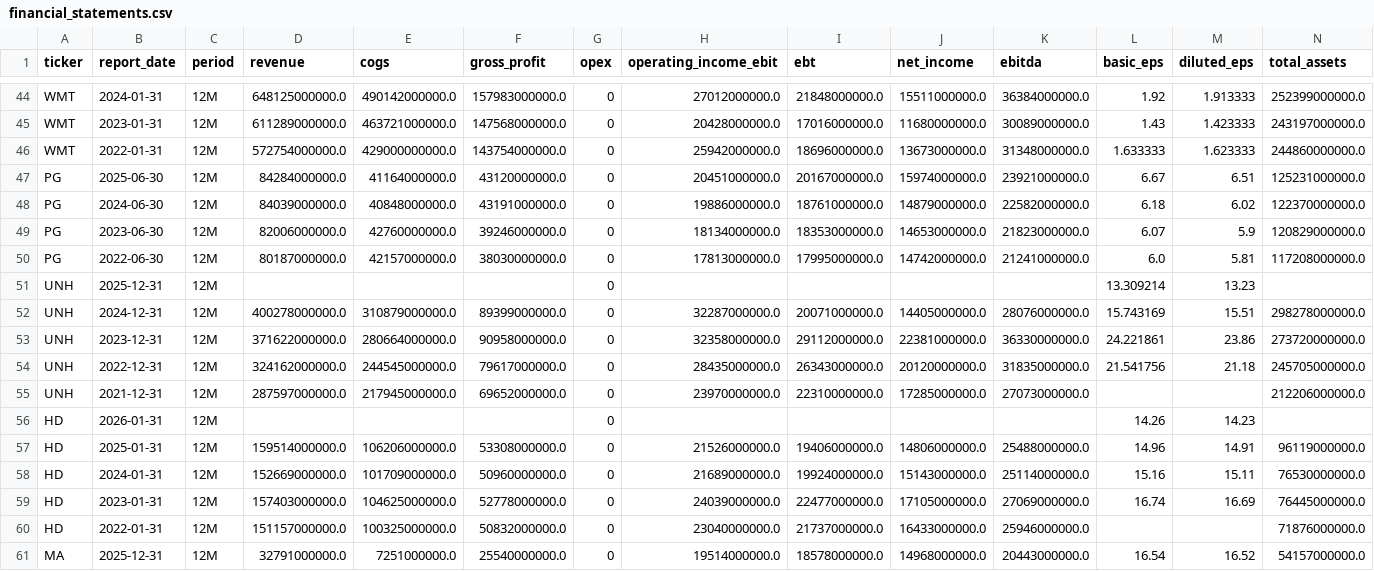
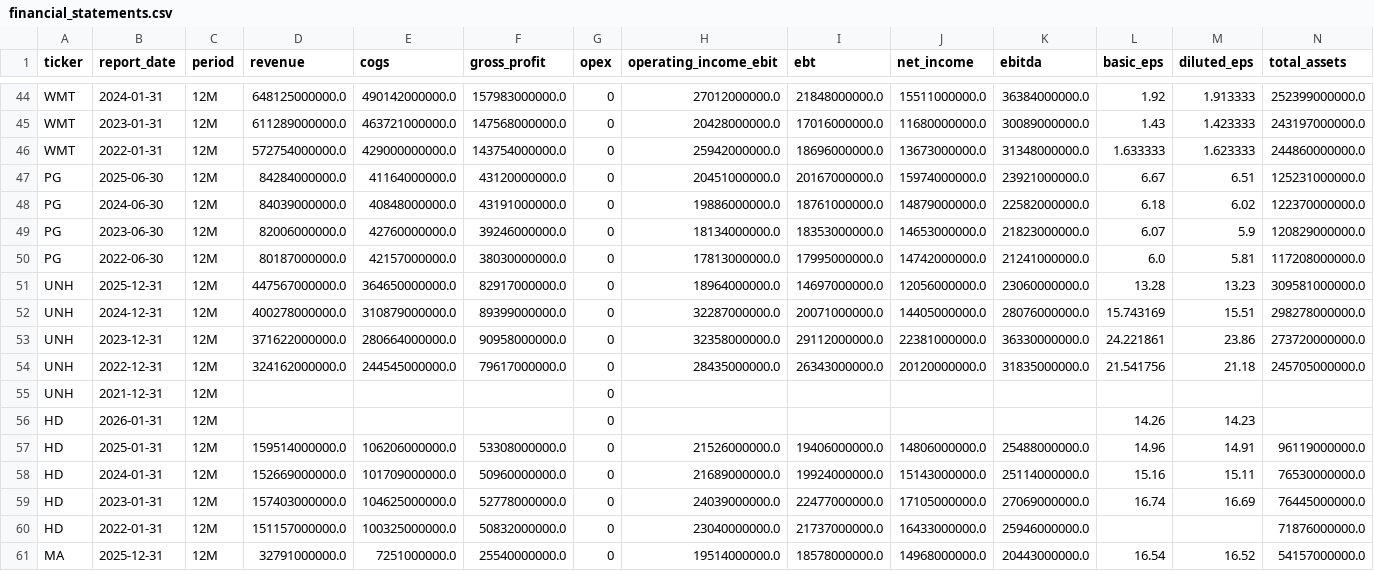
Before and after one commit to laihoangson/financial-analytic, a CSV file: data/cleaned/financial_statements.csv, drawn as a sheet; only a part is shown, gaps mark what is left out; removed rows and columns are numbered as before the commit, all else as after; rows hold the shown columns only; the diff names each change by its address in the sheet, - before the commit and + after, or states it on an @@ line.

```diff
--- a/data/cleaned/financial_statements.csv
+++ b/data/cleaned/financial_statements.csv
-row 51: UNH | 2025-12-31 | 12M |  |  |  | 0 |  |  |  |  | 13.309214 | 13.23
+row 51: UNH | 2025-12-31 | 12M | 447567000000.0 | 364650000000.0 | 82917000000.0 | 0 | 18964000000.0 | 14697000000.0 | 12056000000.0 | 23060000000.0 | 13.28 | 13.23 | 309581000000.0
-row 55: UNH | 2021-12-31 | 12M | 287597000000.0 | 217945000000.0 | 69652000000.0 | 0 | 23970000000.0 | 22310000000.0 | 17285000000.0 | 27073000000.0 |  |  | 212206000000.0
+row 55: UNH | 2021-12-31 | 12M |  |  |  | 0
```
Also changed, not shown: data/raw/raw_financials.csv, 2 other files.
